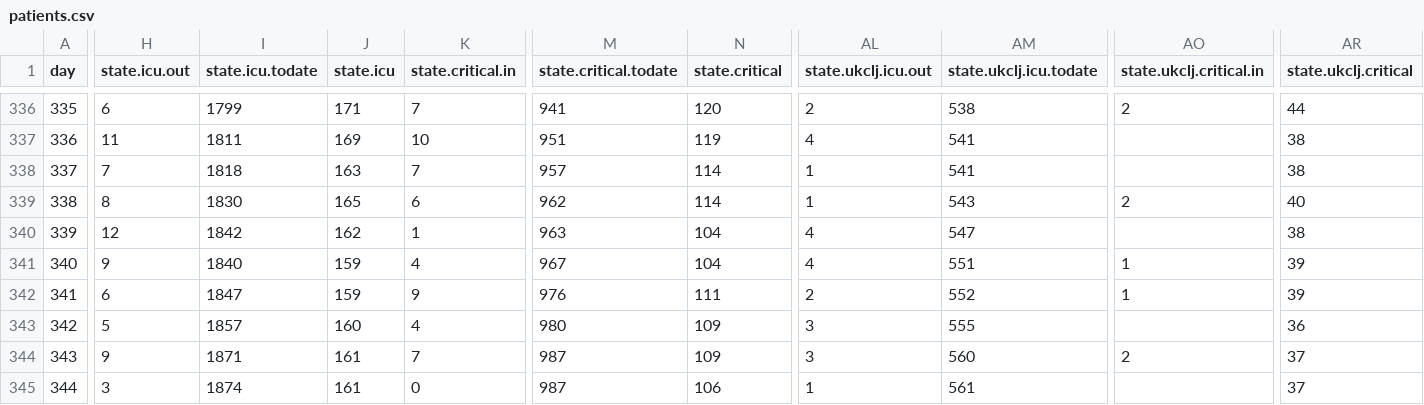
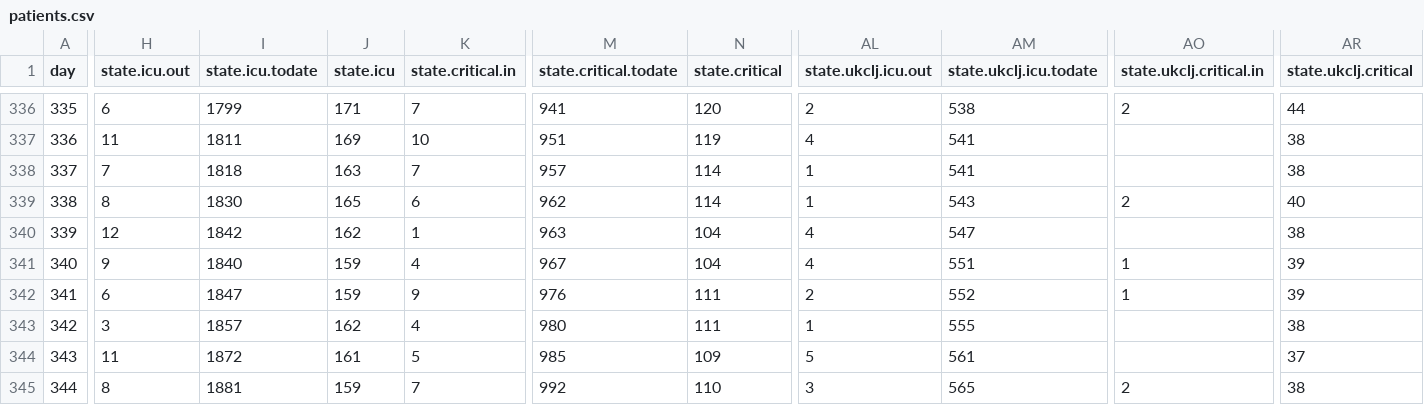
Before and after one commit to sledilnik/data, a CSV file: csv/patients.csv, drawn as a sheet; only a part is shown, gaps mark what is left out; the diff covers the shown part only; the diff names each change by its address in the sheet, - before the commit and + after, or states it on an @@ line.

```diff
--- a/csv/patients.csv
+++ b/csv/patients.csv
-H343 (state.icu.out): 5
+H343 (state.icu.out): 3
-J343 (state.icu): 160
+J343 (state.icu): 162
-N343 (state.critical): 109
+N343 (state.critical): 111
-AL343 (state.ukclj.icu.out): 3
+AL343 (state.ukclj.icu.out): 1
-AR343 (state.ukclj.critical): 36
+AR343 (state.ukclj.critical): 38
-H344 (state.icu.out): 9
+H344 (state.icu.out): 11
-I344 (state.icu.todate): 1871
+I344 (state.icu.todate): 1872
-K344 (state.critical.in): 7
+K344 (state.critical.in): 5
-M344 (state.critical.todate): 987
+M344 (state.critical.todate): 985
-AL344 (state.ukclj.icu.out): 3
+AL344 (state.ukclj.icu.out): 5
-AM344 (state.ukclj.icu.todate): 560
+AM344 (state.ukclj.icu.todate): 561
-AO344 (state.ukclj.critical.in): 2
+AO344 (state.ukclj.critical.in): (empty)
-H345 (state.icu.out): 3
+H345 (state.icu.out): 8
-I345 (state.icu.todate): 1874
+I345 (state.icu.todate): 1881
-J345 (state.icu): 161
+J345 (state.icu): 159
-K345 (state.critical.in): 0
+K345 (state.critical.in): 7
-M345 (state.critical.todate): 987
+M345 (state.critical.todate): 992
-N345 (state.critical): 106
+N345 (state.critical): 110
-AL345 (state.ukclj.icu.out): 1
+AL345 (state.ukclj.icu.out): 3
-AM345 (state.ukclj.icu.todate): 561
+AM345 (state.ukclj.icu.todate): 565
-AO345 (state.ukclj.critical.in): (empty)
+AO345 (state.ukclj.critical.in): 2
-AR345 (state.ukclj.critical): 37
+AR345 (state.ukclj.critical): 38
```
Also changed, not shown: 37 edited cells elsewhere in this file, csv/hospitals.csv, csv/icu.csv, 5 other files.
